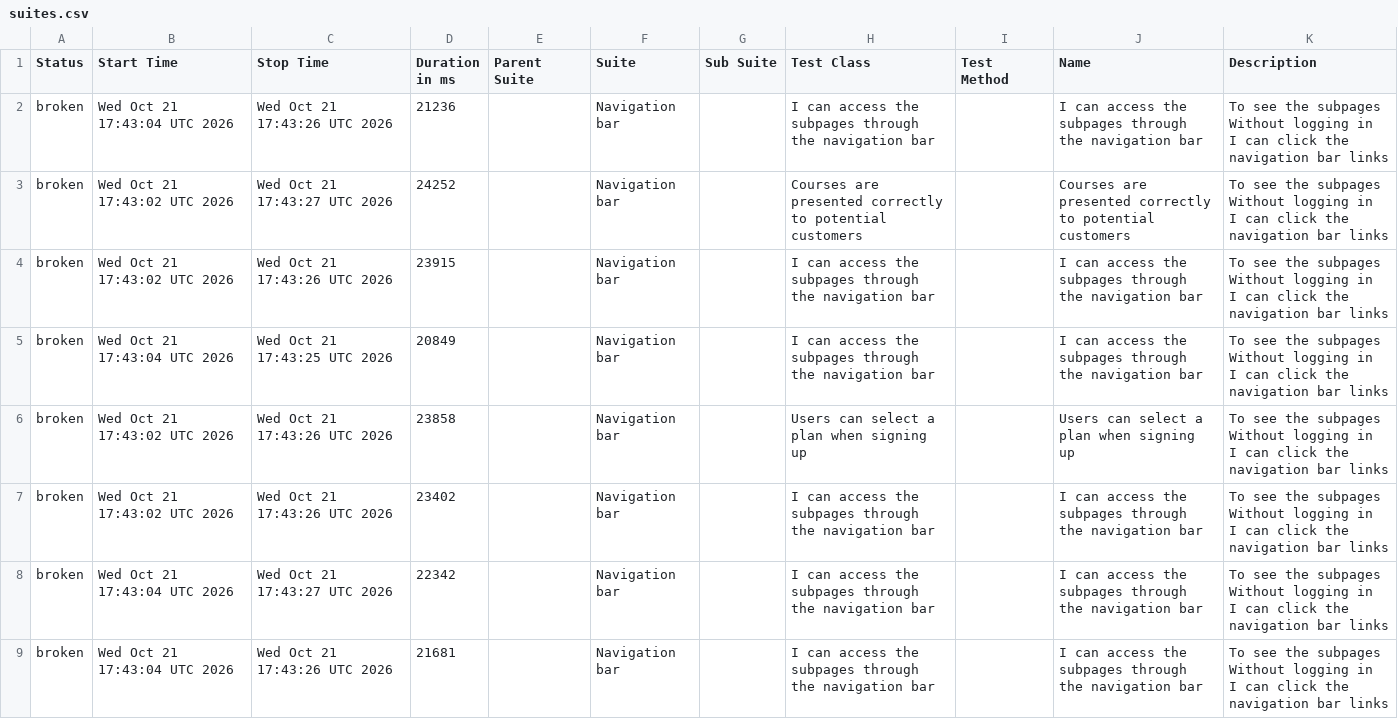
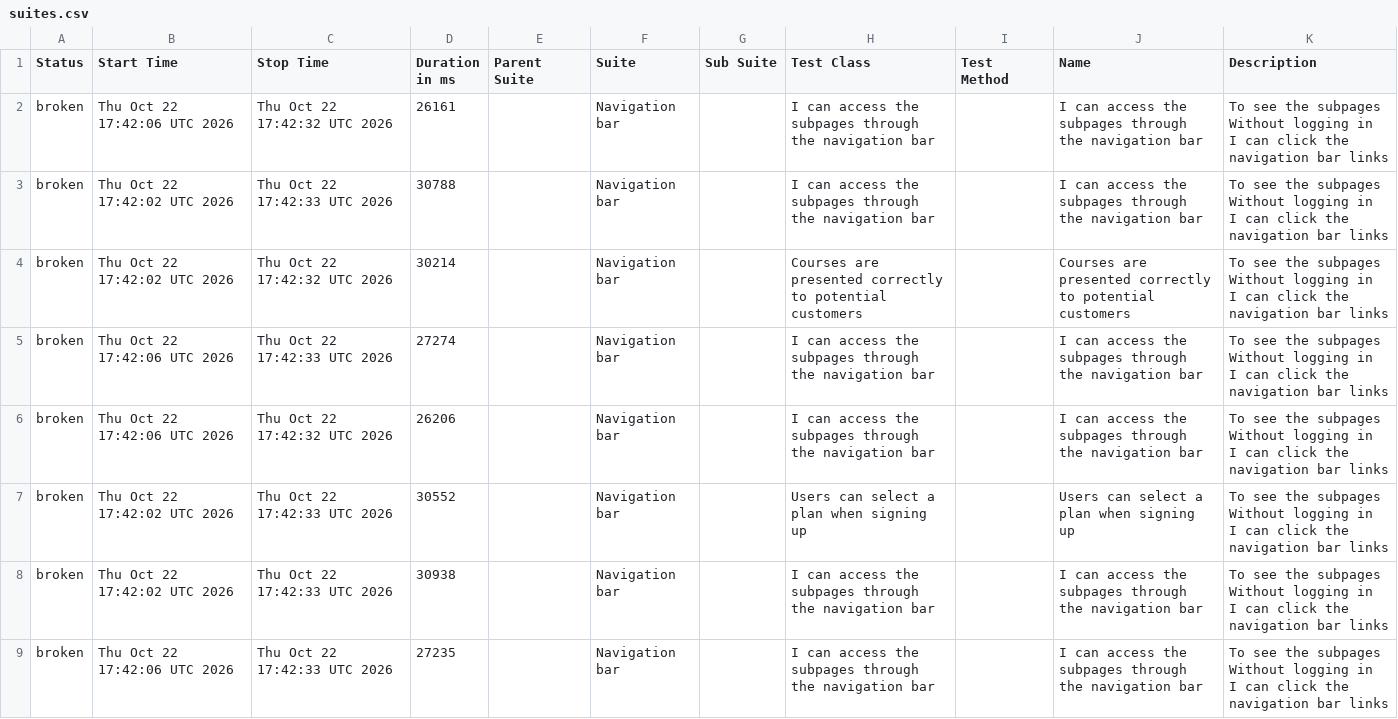
Before and after one commit to ingmarcela27/ci-reporting-building-block, a CSV file: allureReport/data/suites.csv, drawn as a sheet.

```diff
--- a/allureReport/data/suites.csv
+++ b/allureReport/data/suites.csv
@@ -1,25 +1,25 @@
 "Status","Start Time","Stop Time","Duration in ms","Parent Suite","Suite","Sub Suite","Test Class","Test Method","Name","Description"
-"broken","Wed Oct 21 17:43:04 UTC 2026","Wed Oct 21 17:43:26 UTC 2026","21236","","Navigation bar","","I can access the subpages through the navigation bar","","I can access the subpages through the navigation bar","  To see the subpages
-  Without logging in
-  I can click the navigation bar links"
-"broken","Wed Oct 21 17:43:02 UTC 2026","Wed Oct 21 17:43:27 UTC 2026","24252","","Navigation bar","","Courses are presented correctly to potential customers","","Courses are presented correctly to potential customers","  To see the subpages
-  Without logging in
-  I can click the navigation bar links"
-"broken","Wed Oct 21 17:43:02 UTC 2026","Wed Oct 21 17:43:26 UTC 2026","23915","","Navigation bar","","I can access the subpages through the navigation bar","","I can access the subpages through the navigation bar","  To see the subpages
-  Without logging in
-  I can click the navigation bar links"
-"broken","Wed Oct 21 17:43:04 UTC 2026","Wed Oct 21 17:43:25 UTC 2026","20849","","Navigation bar","","I can access the subpages through the navigation bar","","I can access the subpages through the navigation bar","  To see the subpages
-  Without logging in
-  I can click the navigation bar links"
-"broken","Wed Oct 21 17:43:02 UTC 2026","Wed Oct 21 17:43:26 UTC 2026","23858","","Navigation bar","","Users can select a plan when signing up","","Users can select a plan when signing up","  To see the subpages
-  Without logging in
-  I can click the navigation bar links"
-"broken","Wed Oct 21 17:43:02 UTC 2026","Wed Oct 21 17:43:26 UTC 2026","23402","","Navigation bar","","I can access the subpages through the navigation bar","","I can access the subpages through the navigation bar","  To see the subpages
-  Without logging in
-  I can click the navigation bar links"
-"broken","Wed Oct 21 17:43:04 UTC 2026","Wed Oct 21 17:43:27 UTC 2026","22342","","Navigation bar","","I can access the subpages through the navigation bar","","I can access the subpages through the navigation bar","  To see the subpages
-  Without logging in
-  I can click the navigation bar links"
-"broken","Wed Oct 21 17:43:04 UTC 2026","Wed Oct 21 17:43:26 UTC 2026","21681","","Navigation bar","","I can access the subpages through the navigation bar","","I can access the subpages through the navigation bar","  To see the subpages
-  Without logging in
-  I can click the navigation bar links"
+"broken","Thu Oct 22 17:42:06 UTC 2026","Thu Oct 22 17:42:32 UTC 2026","26161","","Navigation bar","","I can access the subpages through the navigation bar","","I can access the subpages through the navigation bar","  To see the subpages
+  Without logging in
+  I can click the navigation bar links"
+"broken","Thu Oct 22 17:42:02 UTC 2026","Thu Oct 22 17:42:33 UTC 2026","30788","","Navigation bar","","I can access the subpages through the navigation bar","","I can access the subpages through the navigation bar","  To see the subpages
+  Without logging in
+  I can click the navigation bar links"
+"broken","Thu Oct 22 17:42:02 UTC 2026","Thu Oct 22 17:42:32 UTC 2026","30214","","Navigation bar","","Courses are presented correctly to potential customers","","Courses are presented correctly to potential customers","  To see the subpages
+  Without logging in
+  I can click the navigation bar links"
+"broken","Thu Oct 22 17:42:06 UTC 2026","Thu Oct 22 17:42:33 UTC 2026","27274","","Navigation bar","","I can access the subpages through the navigation bar","","I can access the subpages through the navigation bar","  To see the subpages
+  Without logging in
+  I can click the navigation bar links"
+"broken","Thu Oct 22 17:42:06 UTC 2026","Thu Oct 22 17:42:32 UTC 2026","26206","","Navigation bar","","I can access the subpages through the navigation bar","","I can access the subpages through the navigation bar","  To see the subpages
+  Without logging in
+  I can click the navigation bar links"
+"broken","Thu Oct 22 17:42:02 UTC 2026","Thu Oct 22 17:42:33 UTC 2026","30552","","Navigation bar","","Users can select a plan when signing up","","Users can select a plan when signing up","  To see the subpages
+  Without logging in
+  I can click the navigation bar links"
+"broken","Thu Oct 22 17:42:02 UTC 2026","Thu Oct 22 17:42:33 UTC 2026","30938","","Navigation bar","","I can access the subpages through the navigation bar","","I can access the subpages through the navigation bar","  To see the subpages
+  Without logging in
+  I can click the navigation bar links"
+"broken","Thu Oct 22 17:42:06 UTC 2026","Thu Oct 22 17:42:33 UTC 2026","27235","","Navigation bar","","I can access the subpages through the navigation bar","","I can access the subpages through the navigation bar","  To see the subpages
+  Without logging in
+  I can click the navigation bar links"
```
Also changed, not shown: 59 other files.
